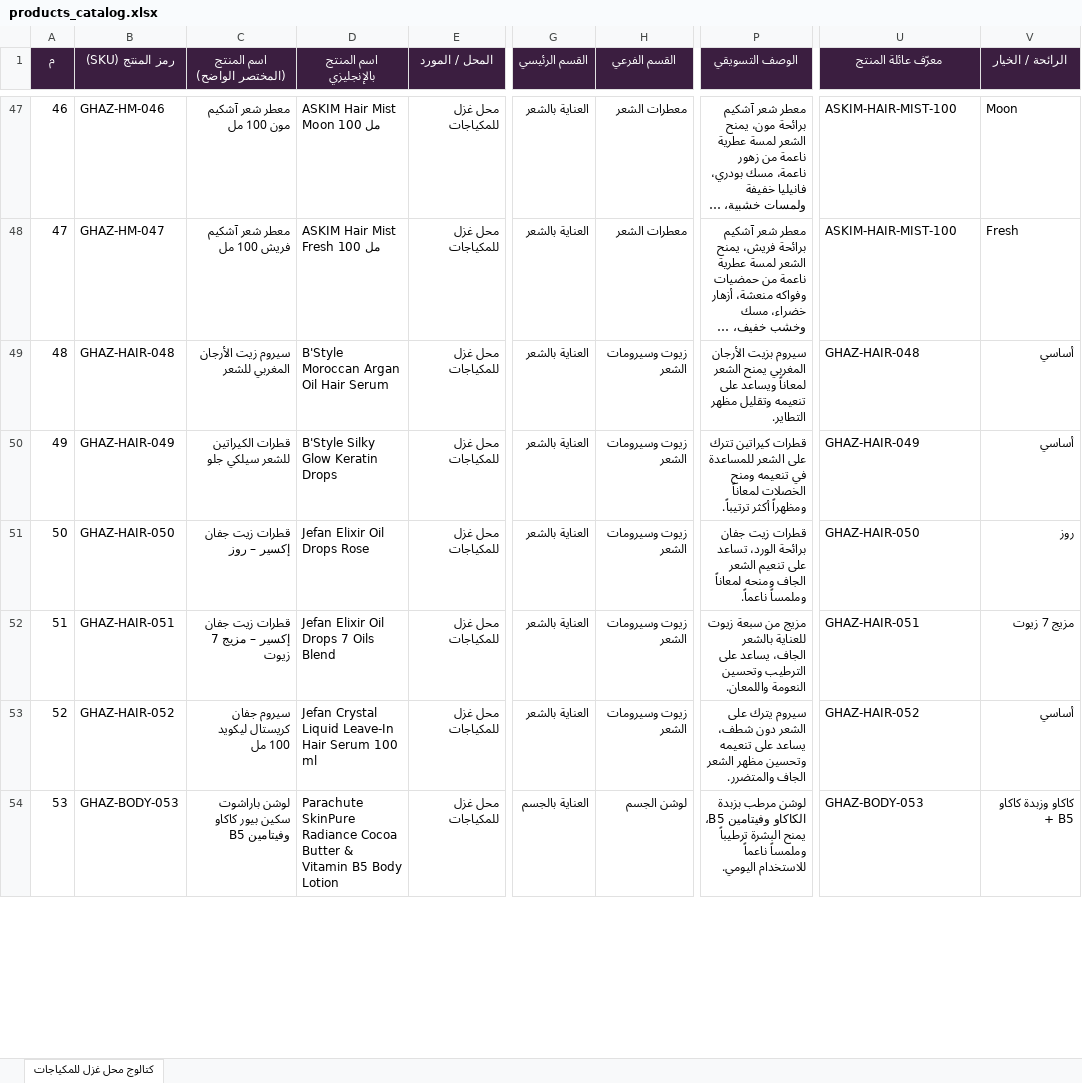
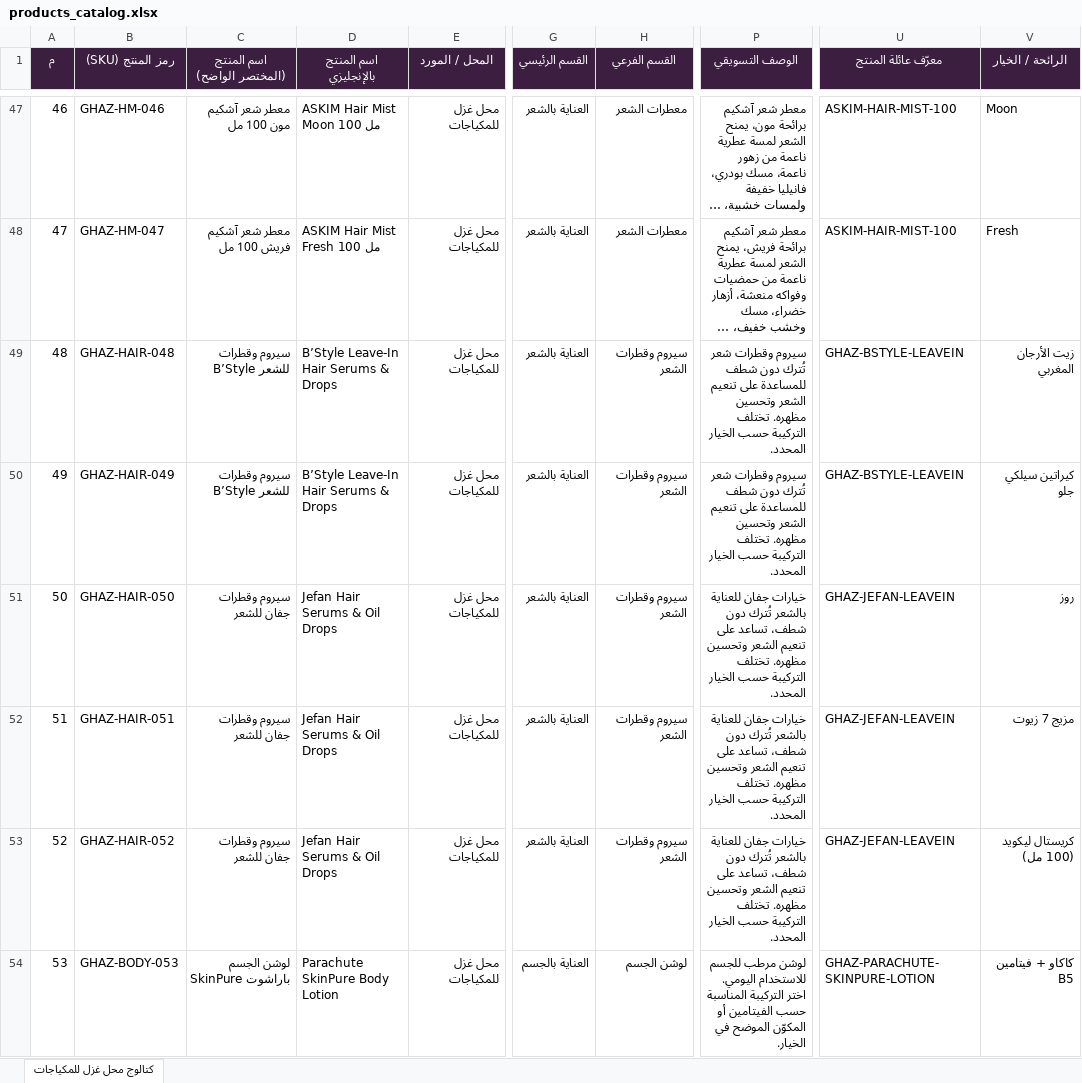
Before and after one commit to rawaqrq-svg/Rawaq, an Excel workbook: design/بيانات_المنتجات_excel/products_catalog.xlsx, sheet كتالوج محل غزل للمكياجات, drawn as a sheet; only a part is shown, gaps mark what is left out; long unchanged cells end in …; values as stored, in another font and other column widths than the file's, no borders; the diff covers the shown part only; the diff names each change by its address in the sheet, - before the commit and + after, or states it on an @@ line.

Commit message:
Group similar product formulas as options

```diff
--- a/design/بيانات_المنتجات_excel/products_catalog.xlsx (sheet كتالوج محل غزل للمكياجات)
+++ b/design/بيانات_المنتجات_excel/products_catalog.xlsx (sheet كتالوج محل غزل للمكياجات)
-C49 (اسم المنتج (المختصر الواضح)): سيروم زيت الأرجان المغربي للشعر
+C49 (اسم المنتج (المختصر الواضح)): سيروم وقطرات B’Style للشعر
-D49 (اسم المنتج بالإنجليزي): B'Style Moroccan Argan Oil Hair Serum
+D49 (اسم المنتج بالإنجليزي): B’Style Leave-In Hair Serums & Drops
-H49:H53 (القسم الفرعي): زيوت وسيرومات الشعر
+H49:H53 (القسم الفرعي): سيروم وقطرات الشعر
-P49 (الوصف التسويقي): سيروم بزيت الأرجان المغربي يمنح الشعر لمعاناً ويساعد على تنعيمه وتقليل مظهر التطاير.
+P49 (الوصف التسويقي): سيروم وقطرات شعر تُترك دون شطف للمساعدة على تنعيم الشعر وتحسين مظهره. تختلف التركيبة حسب الخيار المحدد.
-U49 (معرّف عائلة المنتج): GHAZ-HAIR-048
+U49 (معرّف عائلة المنتج): GHAZ-BSTYLE-LEAVEIN
-V49 (الرائحة / الخيار): أساسي
+V49 (الرائحة / الخيار): زيت الأرجان المغربي
-C50 (اسم المنتج (المختصر الواضح)): قطرات الكيراتين للشعر سيلكي جلو
+C50 (اسم المنتج (المختصر الواضح)): سيروم وقطرات B’Style للشعر
-D50 (اسم المنتج بالإنجليزي): B'Style Silky Glow Keratin Drops
+D50 (اسم المنتج بالإنجليزي): B’Style Leave-In Hair Serums & Drops
-P50 (الوصف التسويقي): قطرات كيراتين تترك على الشعر للمساعدة في تنعيمه ومنح الخصلات لمعاناً ومظهراً أكثر ترتيباً.
+P50 (الوصف التسويقي): سيروم وقطرات شعر تُترك دون شطف للمساعدة على تنعيم الشعر وتحسين مظهره. تختلف التركيبة حسب الخيار المحدد.
-U50 (معرّف عائلة المنتج): GHAZ-HAIR-049
+U50 (معرّف عائلة المنتج): GHAZ-BSTYLE-LEAVEIN
-V50 (الرائحة / الخيار): أساسي
+V50 (الرائحة / الخيار): كيراتين سيلكي جلو
-C51 (اسم المنتج (المختصر الواضح)): قطرات زيت جفان إكسير – روز
+C51 (اسم المنتج (المختصر الواضح)): سيروم وقطرات جفان للشعر
-D51 (اسم المنتج بالإنجليزي): Jefan Elixir Oil Drops Rose
+D51 (اسم المنتج بالإنجليزي): Jefan Hair Serums & Oil Drops
-P51 (الوصف التسويقي): قطرات زيت جفان برائحة الورد، تساعد على تنعيم الشعر الجاف ومنحه لمعاناً وملمساً ناعماً.
+P51 (الوصف التسويقي): خيارات جفان للعناية بالشعر تُترك دون شطف، تساعد على تنعيم الشعر وتحسين مظهره. تختلف التركيبة حسب الخيار المحدد.
-U51 (معرّف عائلة المنتج): GHAZ-HAIR-050
+U51 (معرّف عائلة المنتج): GHAZ-JEFAN-LEAVEIN
-C52 (اسم المنتج (المختصر الواضح)): قطرات زيت جفان إكسير – مزيج 7 زيوت
+C52 (اسم المنتج (المختصر الواضح)): سيروم وقطرات جفان للشعر
-D52 (اسم المنتج بالإنجليزي): Jefan Elixir Oil Drops 7 Oils Blend
+D52 (اسم المنتج بالإنجليزي): Jefan Hair Serums & Oil Drops
-P52 (الوصف التسويقي): مزيج من سبعة زيوت للعناية بالشعر الجاف، يساعد على الترطيب وتحسين النعومة واللمعان.
+P52 (الوصف التسويقي): خيارات جفان للعناية بالشعر تُترك دون شطف، تساعد على تنعيم الشعر وتحسين مظهره. تختلف التركيبة حسب الخيار المحدد.
-U52 (معرّف عائلة المنتج): GHAZ-HAIR-051
+U52 (معرّف عائلة المنتج): GHAZ-JEFAN-LEAVEIN
-C53 (اسم المنتج (المختصر الواضح)): سيروم جفان كريستال ليكويد 100 مل
+C53 (اسم المنتج (المختصر الواضح)): سيروم وقطرات جفان للشعر
-D53 (اسم المنتج بالإنجليزي): Jefan Crystal Liquid Leave-In Hair Serum 100 ml
+D53 (اسم المنتج بالإنجليزي): Jefan Hair Serums & Oil Drops
-P53 (الوصف التسويقي): سيروم يترك على الشعر دون شطف، يساعد على تنعيمه وتحسين مظهر الشعر الجاف والمتضرر.
+P53 (الوصف التسويقي): خيارات جفان للعناية بالشعر تُترك دون شطف، تساعد على تنعيم الشعر وتحسين مظهره. تختلف التركيبة حسب الخيار المحدد.
-U53 (معرّف عائلة المنتج): GHAZ-HAIR-052
+U53 (معرّف عائلة المنتج): GHAZ-JEFAN-LEAVEIN
-V53 (الرائحة / الخيار): أساسي
+V53 (الرائحة / الخيار): كريستال ليكويد (100 مل)
-C54 (اسم المنتج (المختصر الواضح)): لوشن باراشوت سكين بيور كاكاو وفيتامين B5
+C54 (اسم المنتج (المختصر الواضح)): لوشن الجسم باراشوت SkinPure
-D54 (اسم المنتج بالإنجليزي): Parachute SkinPure Radiance Cocoa Butter & Vitamin B5 Body Lotion
+D54 (اسم المنتج بالإنجليزي): Parachute SkinPure Body Lotion
-P54 (الوصف التسويقي): لوشن مرطب بزبدة الكاكاو وفيتامين B5، يمنح البشرة ترطيباً وملمساً ناعماً للاستخدام اليومي.
+P54 (الوصف التسويقي): لوشن مرطب للجسم للاستخدام اليومي. اختر التركيبة المناسبة حسب الفيتامين أو المكوّن الموضح في الخيار.
-U54 (معرّف عائلة المنتج): GHAZ-BODY-053
+U54 (معرّف عائلة المنتج): GHAZ-PARACHUTE-SKINPURE-LOTION
-V54 (الرائحة / الخيار): كاكاو وزبدة كاكاو + B5
+V54 (الرائحة / الخيار): كاكاو + فيتامين B5
```
Also changed, not shown: 38 edited cells elsewhere in this sheet, 3 other files.
